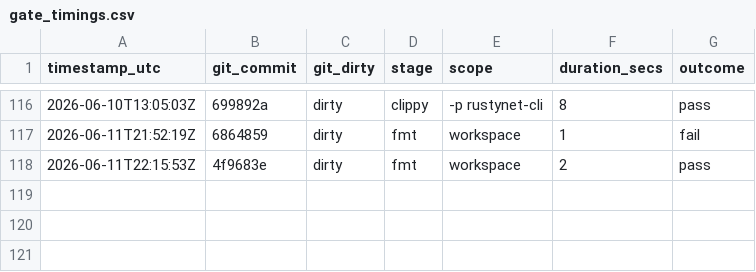
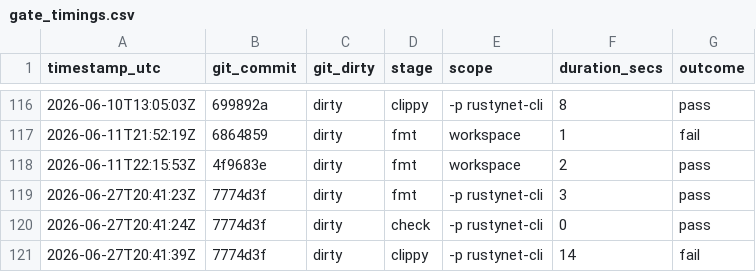
Before and after one commit to Iwan-Teague/Rustynet, a CSV file: documents/operations/gate_timings.csv, drawn as a sheet; only a part is shown, gaps mark what is left out; the diff names each change by its address in the sheet, - before the commit and + after, or states it on an @@ line.

Commit message:
fix(clippy): collapse nested if in linux_exit_dns_failclosed

```diff
--- a/documents/operations/gate_timings.csv
+++ b/documents/operations/gate_timings.csv
+row 119: 2026-06-27T20:41:23Z | 7774d3f | dirty | fmt | -p rustynet-cli | 3 | pass
+row 120: 2026-06-27T20:41:24Z | 7774d3f | dirty | check | -p rustynet-cli | 0 | pass
+row 121: 2026-06-27T20:41:39Z | 7774d3f | dirty | clippy | -p rustynet-cli | 14 | fail
```
Also changed, not shown: 1 other file.
